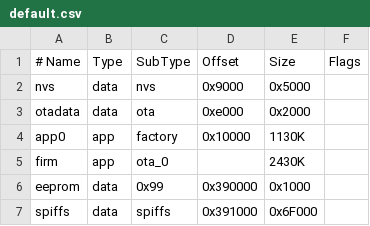
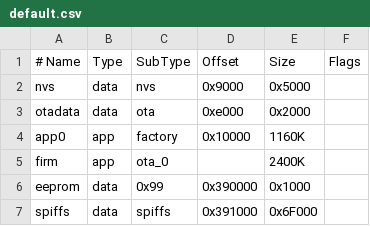
Before and after one commit to wezleysherman/ESP32-OTA-Firmware-Updater, a CSV file: default.csv, drawn as a sheet.

Commit message:
Cleaned up firmware, added data verification, and included sdkconfig.

```diff
--- a/default.csv
+++ b/default.csv
@@ -3,4 +3,4 @@ nvs,      data, nvs,     0x9000,   0x5000,
 otadata,  data, ota,     0xe000,   0x2000,
-app0, 	  app,	factory, 0x10000,  1130K,
-firm,	  app,	ota_0, 	 , 		   2430K,
+app0, 	  app,	factory, 0x10000,  1160K,
+firm,	  app,	ota_0, 	 , 		   2400K,
 eeprom,   data, 0x99,    0x390000, 0x1000,
```
Also changed, not shown: 3 other files.
